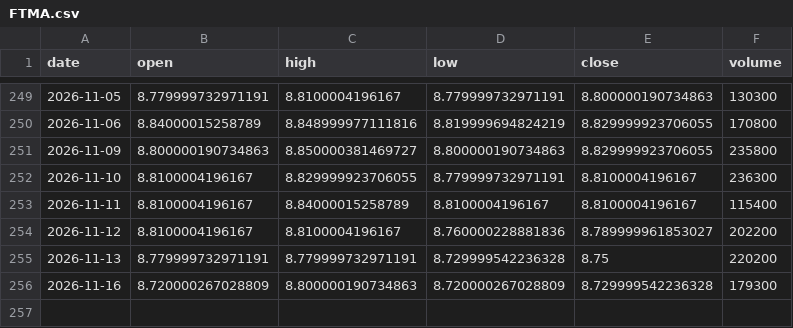
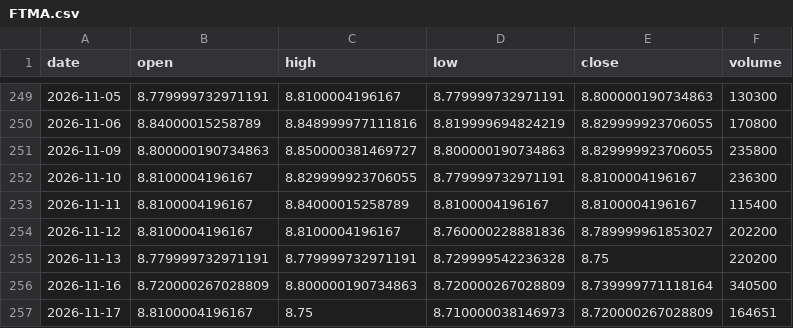
Before and after one commit to aigenmod/munidata, a CSV file: data/FTMA.csv, drawn as a sheet; only a part is shown, gaps mark what is left out.

```diff
--- a/data/FTMA.csv
+++ b/data/FTMA.csv
@@ -255,2 +255,3 @@ date,open,high,low,close,volume
 2026-11-13,8.779999732971191,8.779999732971191,8.729999542236328,8.75,220200
-2026-11-16,8.720000267028809,8.800000190734863,8.720000267028809,8.729999542236328,179300
+2026-11-16,8.720000267028809,8.800000190734863,8.720000267028809,8.739999771118164,340500
+2026-11-17,8.8100004196167,8.75,8.710000038146973,8.720000267028809,164651
```
Also changed, not shown: data/VMATX.csv, data/fred_DFF_DFEDTAR_DFEDTARU_DFEDTARL.csv, 1 other file.
